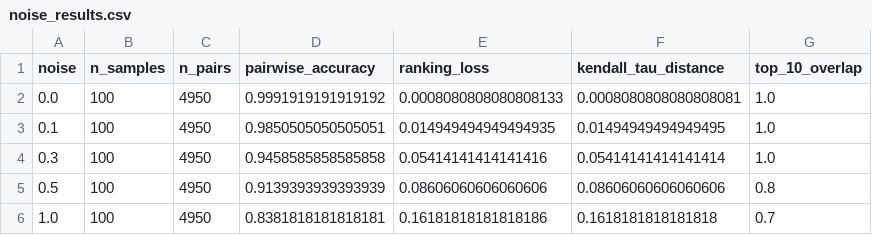
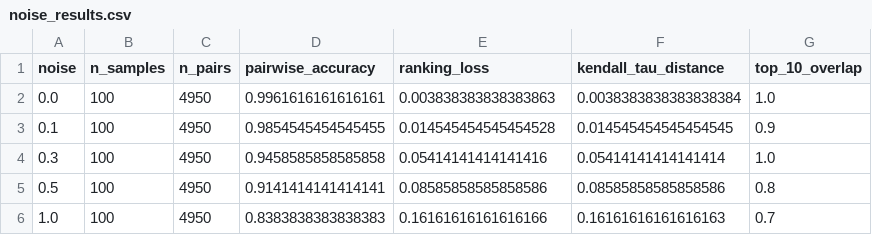
Before and after one commit to thisYui/Ranking, a CSV file: code/results/tables/noise_results.csv, drawn as a sheet.

```diff
--- a/code/results/tables/noise_results.csv
+++ b/code/results/tables/noise_results.csv
@@ -1,6 +1,6 @@
 noise,n_samples,n_pairs,pairwise_accuracy,ranking_loss,kendall_tau_distance,top_10_overlap
-0.0,100,4950,0.9991919191919192,0.0008080808080808133,0.0008080808080808081,1.0
-0.1,100,4950,0.9850505050505051,0.014949494949494935,0.01494949494949495,1.0
+0.0,100,4950,0.9961616161616161,0.003838383838383863,0.0038383838383838384,1.0
+0.1,100,4950,0.9854545454545455,0.014545454545454528,0.014545454545454545,0.9
 0.3,100,4950,0.9458585858585858,0.05414141414141416,0.05414141414141414,1.0
-0.5,100,4950,0.9139393939393939,0.08606060606060606,0.08606060606060606,0.8
-1.0,100,4950,0.8381818181818181,0.16181818181818186,0.1618181818181818,0.7
+0.5,100,4950,0.9141414141414141,0.08585858585858586,0.08585858585858586,0.8
+1.0,100,4950,0.8383838383838383,0.16161616161616166,0.16161616161616163,0.7
```
Also changed, not shown: code/results/tables/main_results.csv, code/results/tables/sample_size_results.csv, 15 other files.
